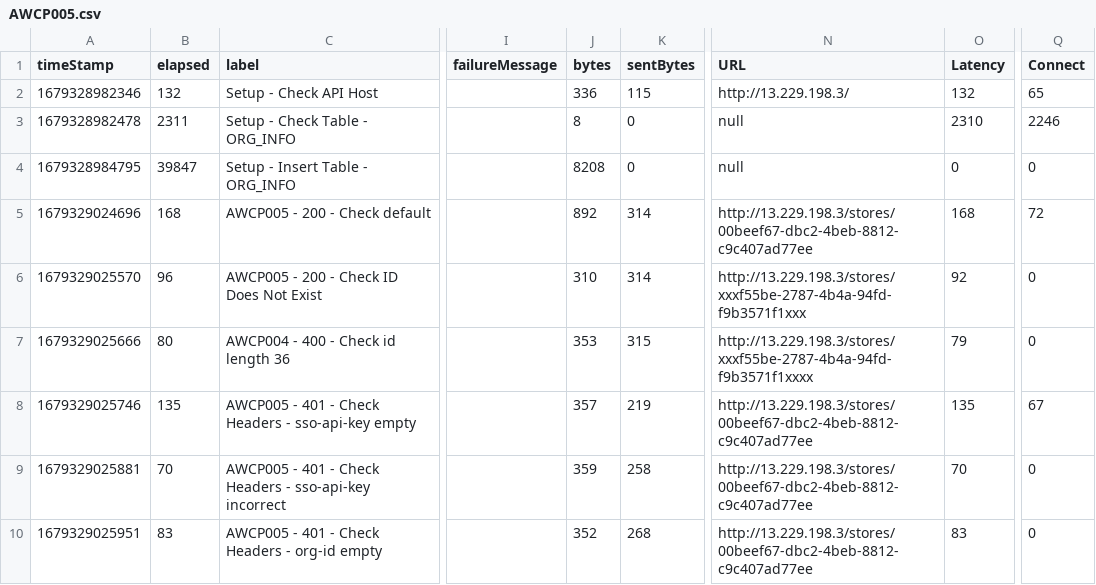
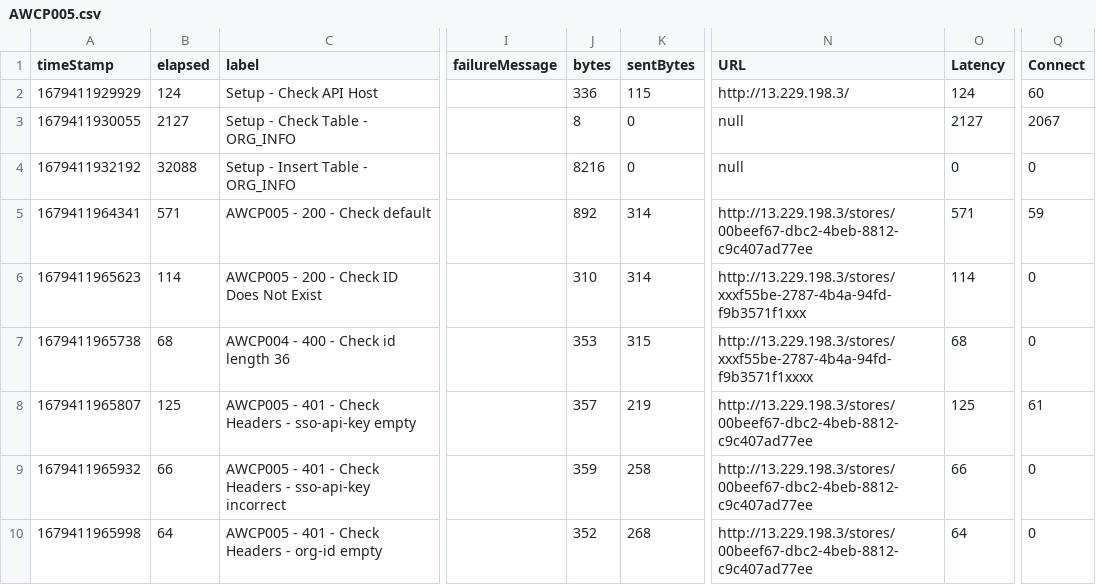
Before and after one commit to cuongnh2k/jmeter, a CSV file: report/AWCP005.csv, drawn as a sheet; only a part is shown, gaps mark what is left out; the diff covers the shown part only; the diff names each change by its address in the sheet, - before the commit and + after, or states it on an @@ line.

```diff
--- a/report/AWCP005.csv
+++ b/report/AWCP005.csv
-A2 (timeStamp): 1679328982346
+A2 (timeStamp): 1679411929929
-B2 (elapsed): 132
+B2 (elapsed): 124
-O2 (Latency): 132
+O2 (Latency): 124
-Q2 (Connect): 65
+Q2 (Connect): 60
-A3 (timeStamp): 1679328982478
+A3 (timeStamp): 1679411930055
-B3 (elapsed): 2311
+B3 (elapsed): 2127
-O3 (Latency): 2310
+O3 (Latency): 2127
-Q3 (Connect): 2246
+Q3 (Connect): 2067
-A4 (timeStamp): 1679328984795
+A4 (timeStamp): 1679411932192
-B4 (elapsed): 39847
+B4 (elapsed): 32088
-J4 (bytes): 8208
+J4 (bytes): 8216
-A5 (timeStamp): 1679329024696
+A5 (timeStamp): 1679411964341
-B5 (elapsed): 168
+B5 (elapsed): 571
-O5 (Latency): 168
+O5 (Latency): 571
-Q5 (Connect): 72
+Q5 (Connect): 59
-A6 (timeStamp): 1679329025570
+A6 (timeStamp): 1679411965623
-B6 (elapsed): 96
+B6 (elapsed): 114
-O6 (Latency): 92
+O6 (Latency): 114
-A7 (timeStamp): 1679329025666
+A7 (timeStamp): 1679411965738
-B7 (elapsed): 80
+B7 (elapsed): 68
-O7 (Latency): 79
+O7 (Latency): 68
-A8 (timeStamp): 1679329025746
+A8 (timeStamp): 1679411965807
-B8 (elapsed): 135
+B8 (elapsed): 125
-O8 (Latency): 135
+O8 (Latency): 125
-Q8 (Connect): 67
+Q8 (Connect): 61
-A9 (timeStamp): 1679329025881
+A9 (timeStamp): 1679411965932
-B9 (elapsed): 70
+B9 (elapsed): 66
-O9 (Latency): 70
+O9 (Latency): 66
-A10 (timeStamp): 1679329025951
+A10 (timeStamp): 1679411965998
-B10 (elapsed): 83
+B10 (elapsed): 64
-O10 (Latency): 83
+O10 (Latency): 64
```
Also changed, not shown: 10 edited cells elsewhere in this file, report/AWCP004.csv, report/AWCP009.csv, 6 other files.
